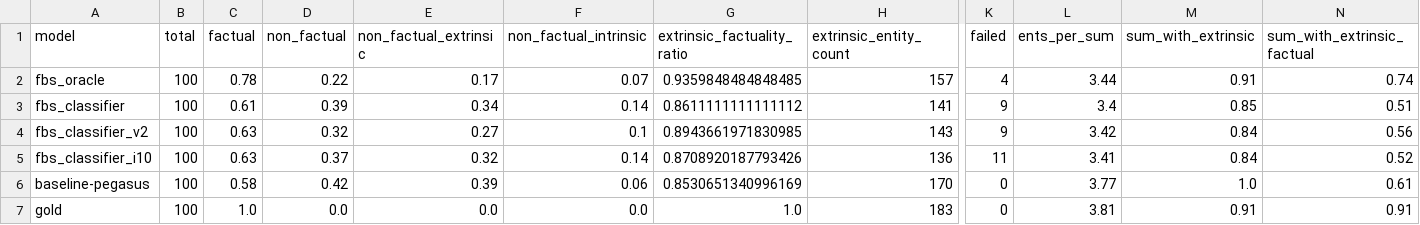
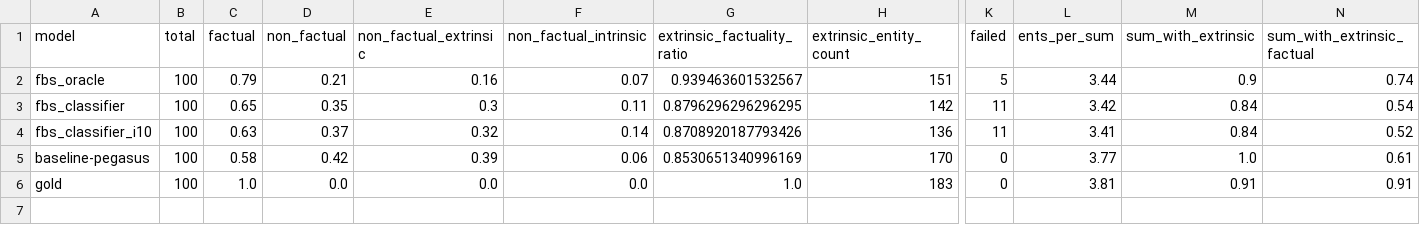
Before and after one commit to danton-nlp/GEF, a CSV file: results/evaluation/pegasus-test-extrinsic-100.csv, drawn as a sheet; only a part is shown, gaps mark what is left out; rows hold the shown columns only; the diff names each change by its address in the sheet, - before the commit and + after, or states it on an @@ line.

Commit message:
Reran evaluation with max iterations=15

```diff
--- a/results/evaluation/pegasus-test-extrinsic-100.csv
+++ b/results/evaluation/pegasus-test-extrinsic-100.csv
-C2 (factual): 0.78
+C2 (factual): 0.79
-D2 (non_factual): 0.22
+D2 (non_factual): 0.21
-E2 (non_factual_extrinsic): 0.17
+E2 (non_factual_extrinsic): 0.16
-G2 (extrinsic_factuality_ratio): 0.9359848484848485
+G2 (extrinsic_factuality_ratio): 0.939463601532567
-H2 (extrinsic_entity_count): 157
+H2 (extrinsic_entity_count): 151
-K2 (failed): 4
+K2 (failed): 5
-M2 (sum_with_extrinsic): 0.91
+M2 (sum_with_extrinsic): 0.9
-C3 (factual): 0.61
+C3 (factual): 0.65
-D3 (non_factual): 0.39
+D3 (non_factual): 0.35
-E3 (non_factual_extrinsic): 0.34
+E3 (non_factual_extrinsic): 0.3
-F3 (non_factual_intrinsic): 0.14
+F3 (non_factual_intrinsic): 0.11
-G3 (extrinsic_factuality_ratio): 0.8611111111111112
+G3 (extrinsic_factuality_ratio): 0.8796296296296295
-H3 (extrinsic_entity_count): 141
+H3 (extrinsic_entity_count): 142
-K3 (failed): 9
+K3 (failed): 11
-L3 (ents_per_sum): 3.4
+L3 (ents_per_sum): 3.42
-M3 (sum_with_extrinsic): 0.85
+M3 (sum_with_extrinsic): 0.84
-N3 (sum_with_extrinsic_factual): 0.51
+N3 (sum_with_extrinsic_factual): 0.54
-row 4: fbs_classifier_v2 | 100 | 0.63 | 0.32 | 0.27 | 0.1 | 0.8943661971830985 | 143 | 9 | 3.42 | 0.84 | 0.56
```
Also changed, not shown: results/evaluation/bart-test-extrinsic-100.csv, 6 other files.
